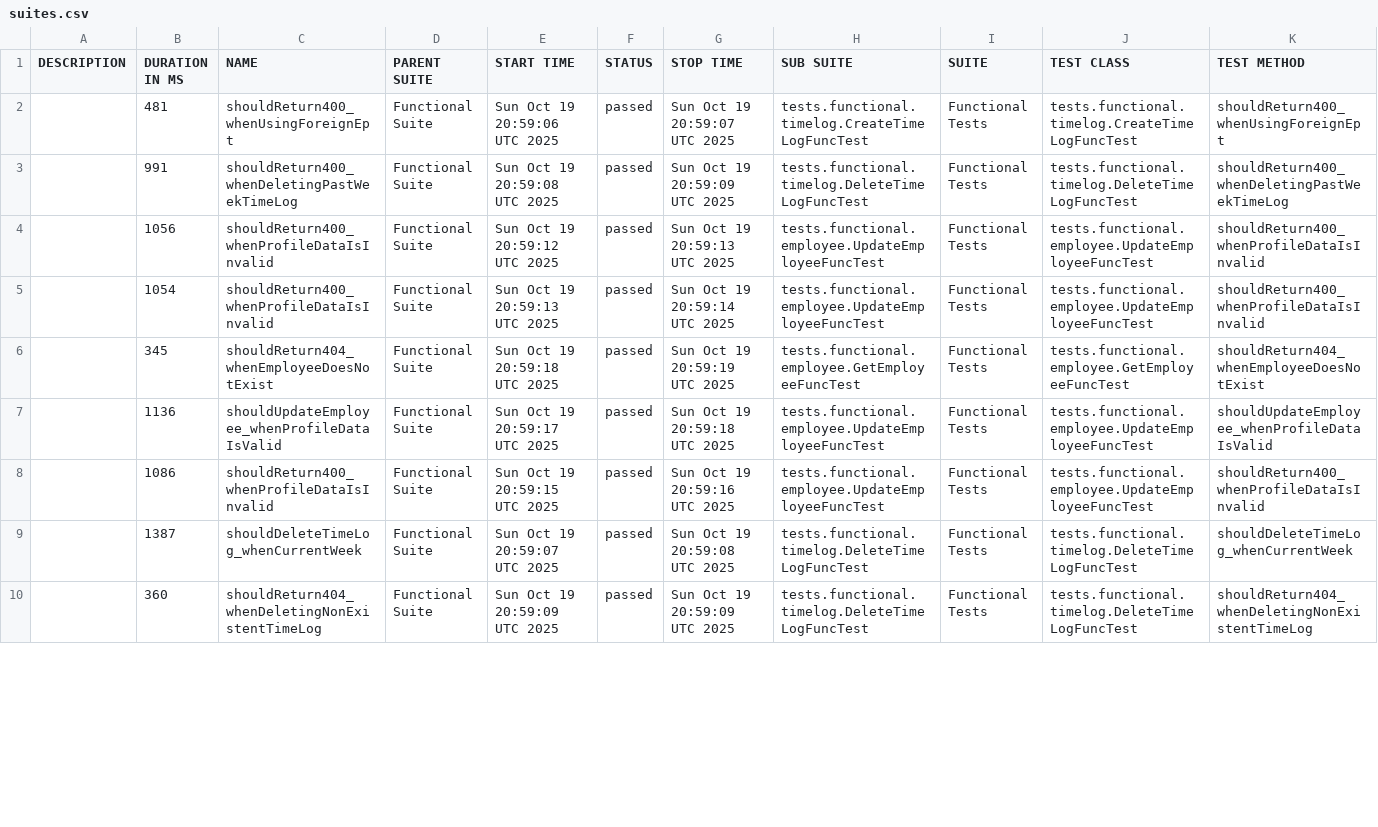
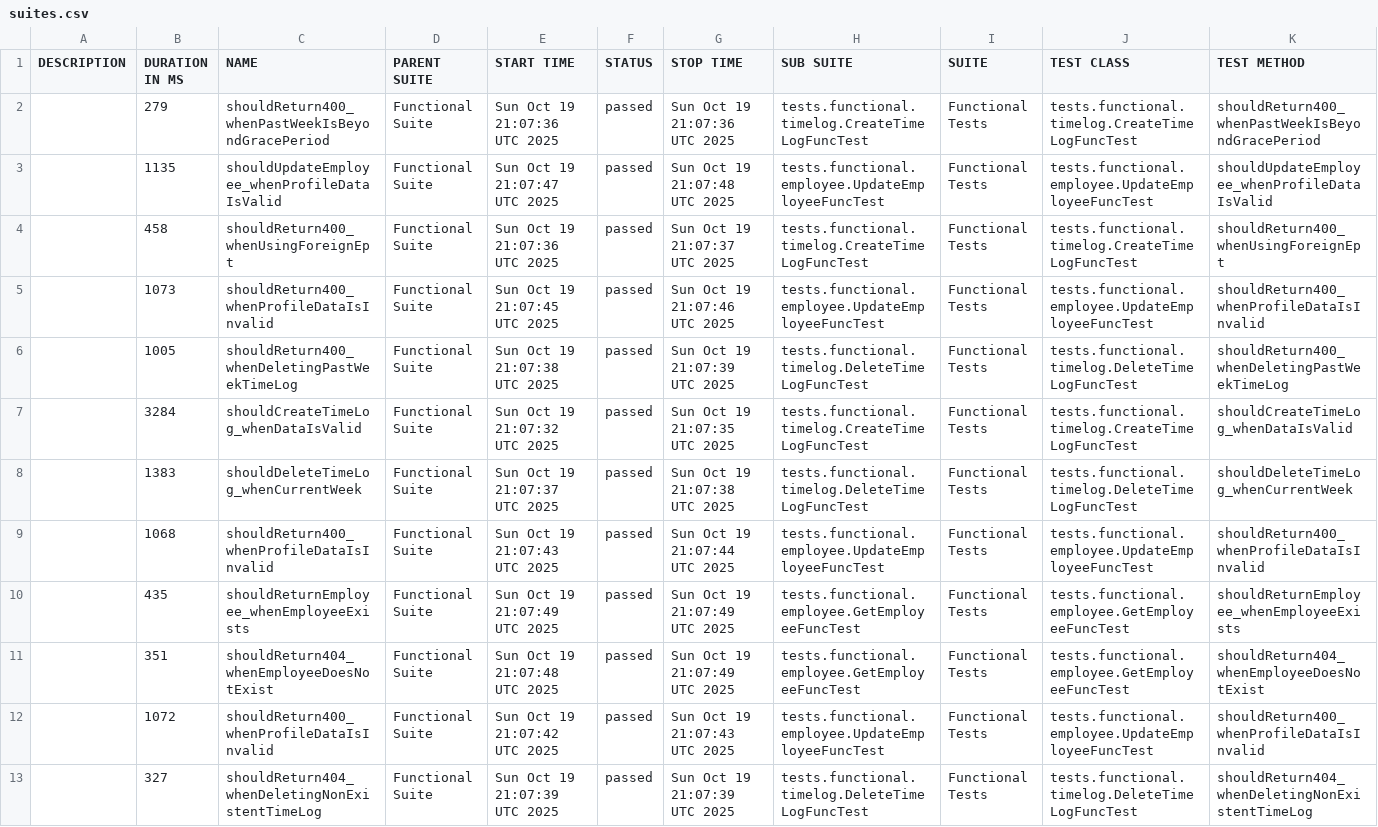
Before and after one commit to IrynaDim/TeamConnect-API-TF, a CSV file: allure-functional/data/suites.csv, drawn as a sheet; only a part is shown; removed rows and columns are numbered as before the commit, all else as after; the diff covers the shown part only; the diff names each change by its address in the sheet, - before the commit and + after, or states it on an @@ line.

```diff
--- a/allure-functional/data/suites.csv
+++ b/allure-functional/data/suites.csv
+row 2:  | 279 | shouldReturn400_whenPastWeekIsBeyondGracePeriod | Functional Suite | Sun Oct 19 21:07:36 UTC 2025 | passed | Sun Oct 19 21:07:36 UTC 2025 | tests.functional.timelog.CreateTimeLogFuncTest | Functional Tests | tests.functional.timelog.CreateTimeLogFuncTest | shouldReturn400_whenPastWeekIsBeyondGracePeriod
+row 3:  | 1135 | shouldUpdateEmployee_whenProfileDataIsValid | Functional Suite | Sun Oct 19 21:07:47 UTC 2025 | passed | Sun Oct 19 21:07:48 UTC 2025 | tests.functional.employee.UpdateEmployeeFuncTest | Functional Tests | tests.functional.employee.UpdateEmployeeFuncTest | shouldUpdateEmployee_whenProfileDataIsValid
-B4 (DURATION IN MS): 481
+B4 (DURATION IN MS): 458
-E4 (START TIME): Sun Oct 19 20:59:06 UTC 2025
+E4 (START TIME): Sun Oct 19 21:07:36 UTC 2025
-G4 (STOP TIME): Sun Oct 19 20:59:07 UTC 2025
+G4 (STOP TIME): Sun Oct 19 21:07:37 UTC 2025
+row 5:  | 1073 | shouldReturn400_whenProfileDataIsInvalid | Functional Suite | Sun Oct 19 21:07:45 UTC 2025 | passed | Sun Oct 19 21:07:46 UTC 2025 | tests.functional.employee.UpdateEmployeeFuncTest | Functional Tests | tests.functional.employee.UpdateEmployeeFuncTest | shouldReturn400_whenProfileDataIsInvalid
-B6 (DURATION IN MS): 991
+B6 (DURATION IN MS): 1005
-E6 (START TIME): Sun Oct 19 20:59:08 UTC 2025
+E6 (START TIME): Sun Oct 19 21:07:38 UTC 2025
-G6 (STOP TIME): Sun Oct 19 20:59:09 UTC 2025
+G6 (STOP TIME): Sun Oct 19 21:07:39 UTC 2025
+row 7:  | 3284 | shouldCreateTimeLog_whenDataIsValid | Functional Suite | Sun Oct 19 21:07:32 UTC 2025 | passed | Sun Oct 19 21:07:35 UTC 2025 | tests.functional.timelog.CreateTimeLogFuncTest | Functional Tests | tests.functional.timelog.CreateTimeLogFuncTest | shouldCreateTimeLog_whenDataIsValid
+row 8:  | 1383 | shouldDeleteTimeLog_whenCurrentWeek | Functional Suite | Sun Oct 19 21:07:37 UTC 2025 | passed | Sun Oct 19 21:07:38 UTC 2025 | tests.functional.timelog.DeleteTimeLogFuncTest | Functional Tests | tests.functional.timelog.DeleteTimeLogFuncTest | shouldDeleteTimeLog_whenCurrentWeek
-B9 (DURATION IN MS): 1056
+B9 (DURATION IN MS): 1068
-E9 (START TIME): Sun Oct 19 20:59:12 UTC 2025
+E9 (START TIME): Sun Oct 19 21:07:43 UTC 2025
-G9 (STOP TIME): Sun Oct 19 20:59:13 UTC 2025
+G9 (STOP TIME): Sun Oct 19 21:07:44 UTC 2025
-B10 (DURATION IN MS): 1054
+B10 (DURATION IN MS): 435
-C10 (NAME): shouldReturn400_whenProfileDataIsInvalid
+C10 (NAME): shouldReturnEmployee_whenEmployeeExists
-E10 (START TIME): Sun Oct 19 20:59:13 UTC 2025
+E10 (START TIME): Sun Oct 19 21:07:49 UTC 2025
-G10 (STOP TIME): Sun Oct 19 20:59:14 UTC 2025
+G10 (STOP TIME): Sun Oct 19 21:07:49 UTC 2025
-H10 (SUB SUITE): tests.functional.employee.UpdateEmployeeFuncTest
+H10 (SUB SUITE): tests.functional.employee.GetEmployeeFuncTest
-J10 (TEST CLASS): tests.functional.employee.UpdateEmployeeFuncTest
+J10 (TEST CLASS): tests.functional.employee.GetEmployeeFuncTest
-K10 (TEST METHOD): shouldReturn400_whenProfileDataIsInvalid
+K10 (TEST METHOD): shouldReturnEmployee_whenEmployeeExists
-B11 (DURATION IN MS): 345
+B11 (DURATION IN MS): 351
-E11 (START TIME): Sun Oct 19 20:59:18 UTC 2025
+E11 (START TIME): Sun Oct 19 21:07:48 UTC 2025
-G11 (STOP TIME): Sun Oct 19 20:59:19 UTC 2025
+G11 (STOP TIME): Sun Oct 19 21:07:49 UTC 2025
-row 7:  | 1136 | shouldUpdateEmployee_whenProfileDataIsValid | Functional Suite | Sun Oct 19 20:59:17 UTC 2025 | passed | Sun Oct 19 20:59:18 UTC 2025 | tests.functional.employee.UpdateEmployeeFuncTest | Functional Tests | tests.functional.employee.UpdateEmployeeFuncTest | shouldUpdateEmployee_whenProfileDataIsValid
-B12 (DURATION IN MS): 1086
+B12 (DURATION IN MS): 1072
-E12 (START TIME): Sun Oct 19 20:59:15 UTC 2025
+E12 (START TIME): Sun Oct 19 21:07:42 UTC 2025
-G12 (STOP TIME): Sun Oct 19 20:59:16 UTC 2025
+G12 (STOP TIME): Sun Oct 19 21:07:43 UTC 2025
-row 9:  | 1387 | shouldDeleteTimeLog_whenCurrentWeek | Functional Suite | Sun Oct 19 20:59:07 UTC 2025 | passed | Sun Oct 19 20:59:08 UTC 2025 | tests.functional.timelog.DeleteTimeLogFuncTest | Functional Tests | tests.functional.timelog.DeleteTimeLogFuncTest | shouldDeleteTimeLog_whenCurrentWeek
-B13 (DURATION IN MS): 360
+B13 (DURATION IN MS): 327
-E13 (START TIME): Sun Oct 19 20:59:09 UTC 2025
+E13 (START TIME): Sun Oct 19 21:07:39 UTC 2025
-G13 (STOP TIME): Sun Oct 19 20:59:09 UTC 2025
+G13 (STOP TIME): Sun Oct 19 21:07:39 UTC 2025
```
Also changed, not shown: 3 removed rows and 3 edited cells elsewhere in this file, 40 other files.
